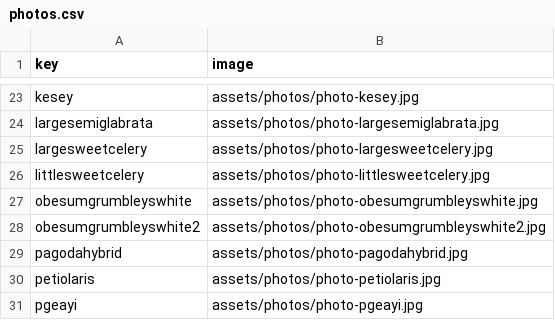
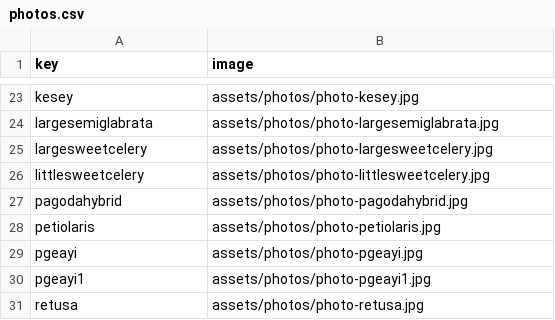
Before and after one commit to rumerlaw/sp-web, a CSV file: data/photos.csv, drawn as a sheet; only a part is shown, gaps mark what is left out; the shorter side is filled out with more unchanged rows; the diff names each change by its address in the sheet, - before the commit and + after, or states it on an @@ line.

```diff
--- a/data/photos.csv
+++ b/data/photos.csv
-row 27: obesumgrumbleyswhite | assets/photos/photo-obesumgrumbleyswhite.jpg
-row 28: obesumgrumbleyswhite2 | assets/photos/photo-obesumgrumbleyswhite2.jpg
```
Also changed, not shown: data/inventory.csv, 15 other files.
